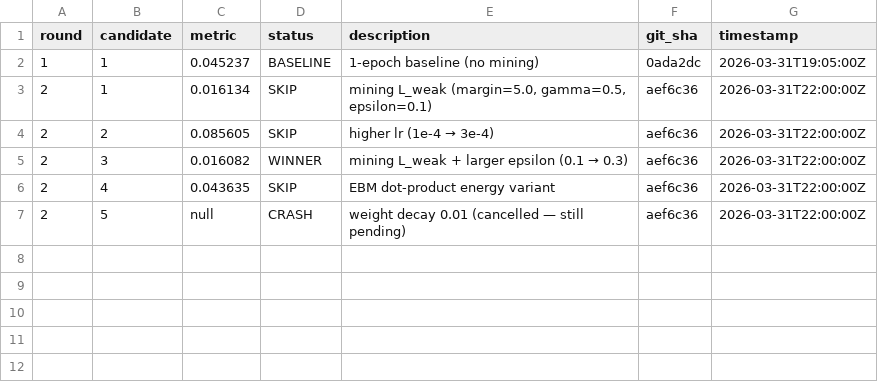
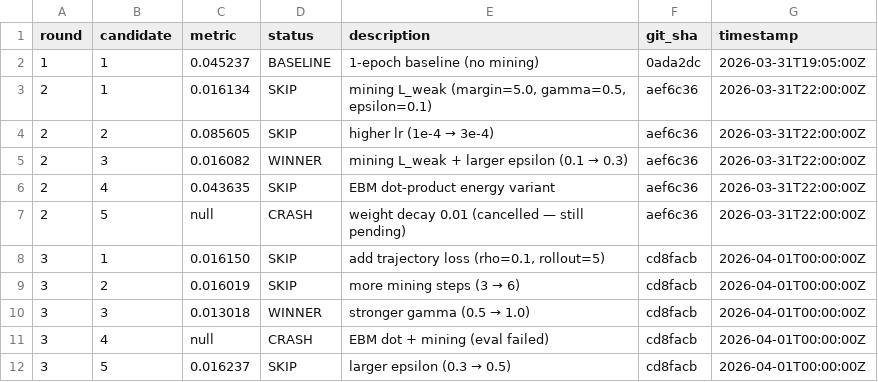
Before and after one commit to mdkrasnow/research-repo, a TSV file: projects/diff-EqM/results.tsv, drawn as a sheet.

```diff
--- a/projects/diff-EqM/results.tsv
+++ b/projects/diff-EqM/results.tsv
@@ -7 +7,6 @@ round	candidate	metric	status	description	git_sha	timestamp
 2	5	null	CRASH	weight decay 0.01 (cancelled — still pending)	aef6c36	2026-03-31T22:00:00Z
+3	1	0.016150	SKIP	add trajectory loss (rho=0.1, rollout=5)	cd8facb	2026-04-01T00:00:00Z
+3	2	0.016019	SKIP	more mining steps (3 → 6)	cd8facb	2026-04-01T00:00:00Z
+3	3	0.013018	WINNER	stronger gamma (0.5 → 1.0)	cd8facb	2026-04-01T00:00:00Z
+3	4	null	CRASH	EBM dot + mining (eval failed)	cd8facb	2026-04-01T00:00:00Z
+3	5	0.016237	SKIP	larger epsilon (0.3 → 0.5)	cd8facb	2026-04-01T00:00:00Z
```
Also changed, not shown: 12 other files.
